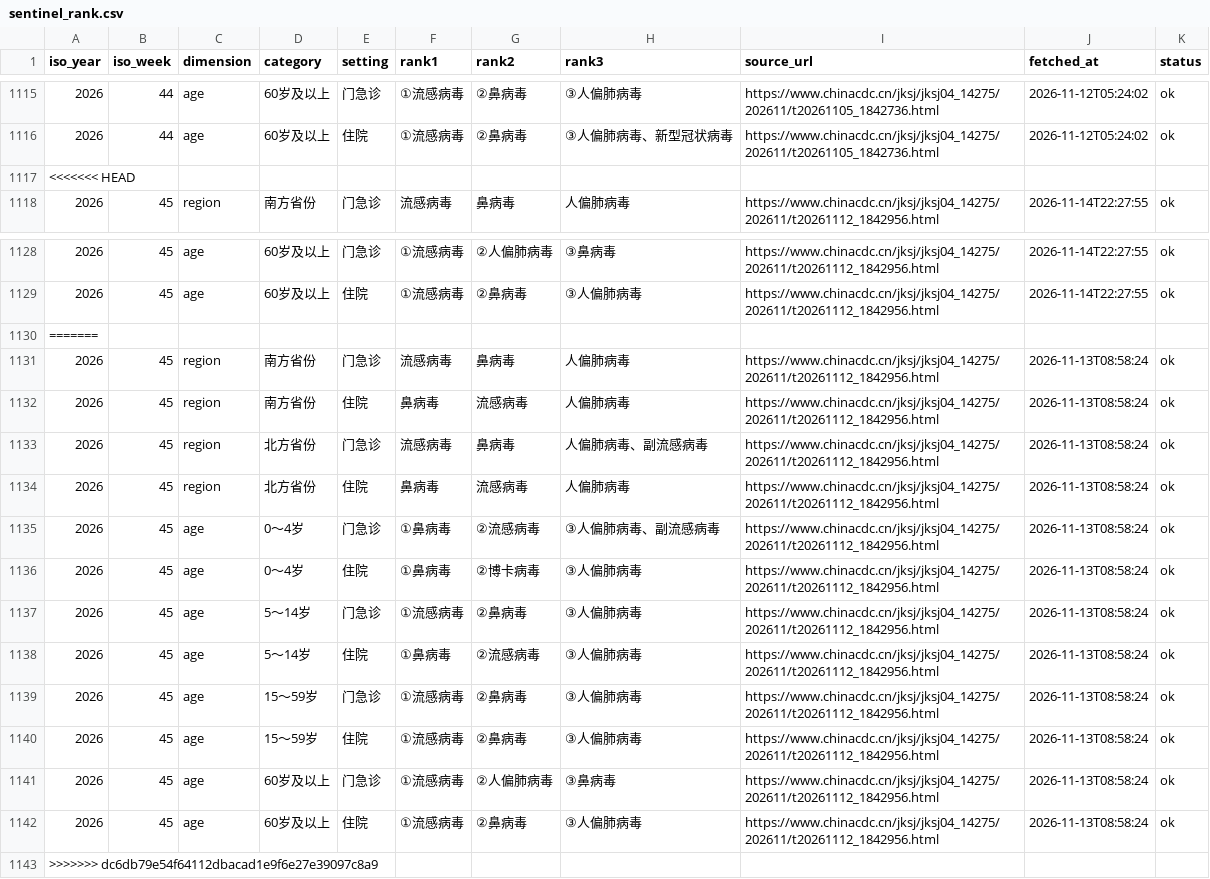
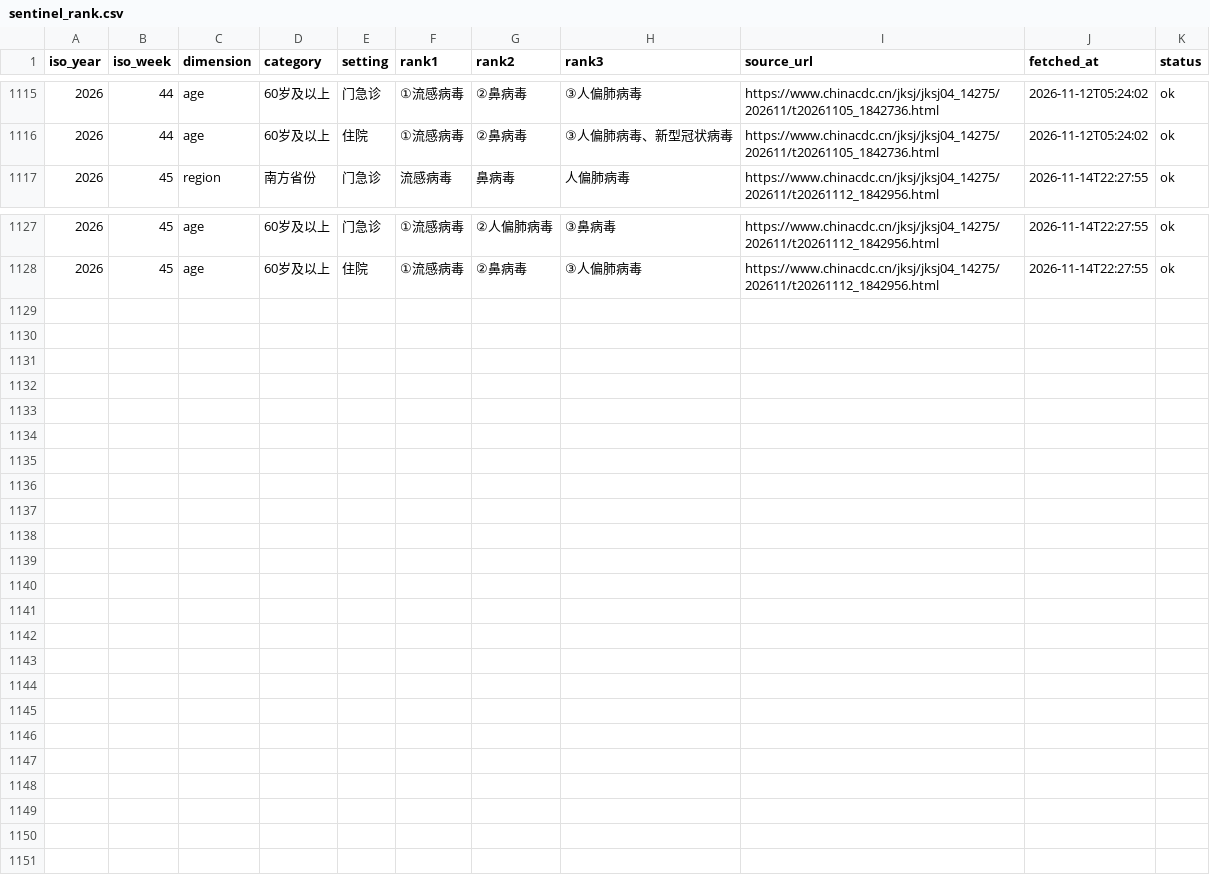
Before and after one commit to Zengwenj/flu-monitor, a CSV file: data/sentinel_rank.csv, drawn as a sheet; only a part is shown, gaps mark what is left out; the diff names each change by its address in the sheet, - before the commit and + after, or states it on an @@ line.

```diff
--- a/data/sentinel_rank.csv
+++ b/data/sentinel_rank.csv
-row 1117: <<<<<<< HEAD
-row 1130: =======
-row 1131: 2026 | 45 | region | 南方省份 | 门急诊 | 流感病毒 | 鼻病毒 | 人偏肺病毒 | https://www.chinacdc.cn/jksj/jksj04_14275/202611/t20261112_1842956.html | 2026-11-13T08:58:24 | ok
-row 1132: 2026 | 45 | region | 南方省份 | 住院 | 鼻病毒 | 流感病毒 | 人偏肺病毒 | https://www.chinacdc.cn/jksj/jksj04_14275/202611/t20261112_1842956.html | 2026-11-13T08:58:24 | ok
-row 1133: 2026 | 45 | region | 北方省份 | 门急诊 | 流感病毒 | 鼻病毒 | 人偏肺病毒、副流感病毒 | https://www.chinacdc.cn/jksj/jksj04_14275/202611/t20261112_1842956.html | 2026-11-13T08:58:24 | ok
-row 1134: 2026 | 45 | region | 北方省份 | 住院 | 鼻病毒 | 流感病毒 | 人偏肺病毒 | https://www.chinacdc.cn/jksj/jksj04_14275/202611/t20261112_1842956.html | 2026-11-13T08:58:24 | ok
-row 1135: 2026 | 45 | age | 0～4岁 | 门急诊 | ①鼻病毒 | ②流感病毒 | ③人偏肺病毒、副流感病毒 | https://www.chinacdc.cn/jksj/jksj04_14275/202611/t20261112_1842956.html | 2026-11-13T08:58:24 | ok
-row 1136: 2026 | 45 | age | 0～4岁 | 住院 | ①鼻病毒 | ②博卡病毒 | ③人偏肺病毒 | https://www.chinacdc.cn/jksj/jksj04_14275/202611/t20261112_1842956.html | 2026-11-13T08:58:24 | ok
-row 1137: 2026 | 45 | age | 5～14岁 | 门急诊 | ①流感病毒 | ②鼻病毒 | ③人偏肺病毒 | https://www.chinacdc.cn/jksj/jksj04_14275/202611/t20261112_1842956.html | 2026-11-13T08:58:24 | ok
-row 1138: 2026 | 45 | age | 5～14岁 | 住院 | ①鼻病毒 | ②流感病毒 | ③人偏肺病毒 | https://www.chinacdc.cn/jksj/jksj04_14275/202611/t20261112_1842956.html | 2026-11-13T08:58:24 | ok
-row 1139: 2026 | 45 | age | 15～59岁 | 门急诊 | ①流感病毒 | ②鼻病毒 | ③人偏肺病毒 | https://www.chinacdc.cn/jksj/jksj04_14275/202611/t20261112_1842956.html | 2026-11-13T08:58:24 | ok
-row 1140: 2026 | 45 | age | 15～59岁 | 住院 | ①流感病毒 | ②鼻病毒 | ③人偏肺病毒 | https://www.chinacdc.cn/jksj/jksj04_14275/202611/t20261112_1842956.html | 2026-11-13T08:58:24 | ok
-row 1141: 2026 | 45 | age | 60岁及以上 | 门急诊 | ①流感病毒 | ②人偏肺病毒 | ③鼻病毒 | https://www.chinacdc.cn/jksj/jksj04_14275/202611/t20261112_1842956.html | 2026-11-13T08:58:24 | ok
-row 1142: 2026 | 45 | age | 60岁及以上 | 住院 | ①流感病毒 | ②鼻病毒 | ③人偏肺病毒 | https://www.chinacdc.cn/jksj/jksj04_14275/202611/t20261112_1842956.html | 2026-11-13T08:58:24 | ok
-row 1143: >>>>>>> dc6db79e54f64112dbacad1e9f6e27e39097c8a9
```
Also changed, not shown: data/flu_south.csv, data/sentinel_national_rates.csv.
